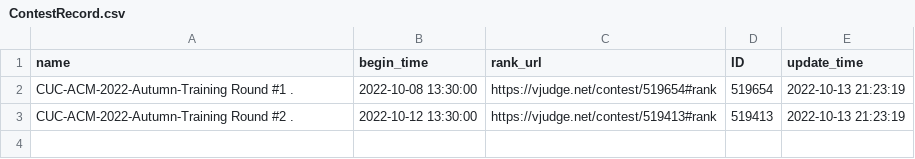
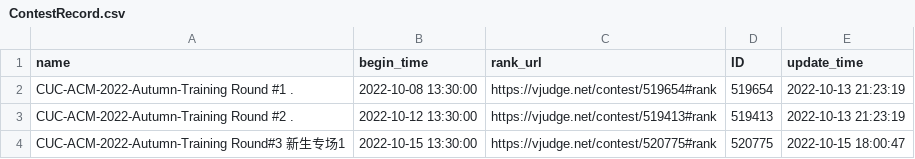
Before and after one commit to dukerki/VJudge-Spider-on-TravisCI, a CSV file: ContestRecord.csv, drawn as a sheet; the diff names each change by its address in the sheet, - before the commit and + after, or states it on an @@ line.

```diff
--- a/ContestRecord.csv
+++ b/ContestRecord.csv
+row 4: CUC-ACM-2022-Autumn-Training Round#3 新生专场1 | 2022-10-15 13:30:00 | https://vjudge.net/contest/520775#rank | 520775 | 2022-10-15 18:00:47
```
Also changed, not shown: out.csv, 1 other file.
